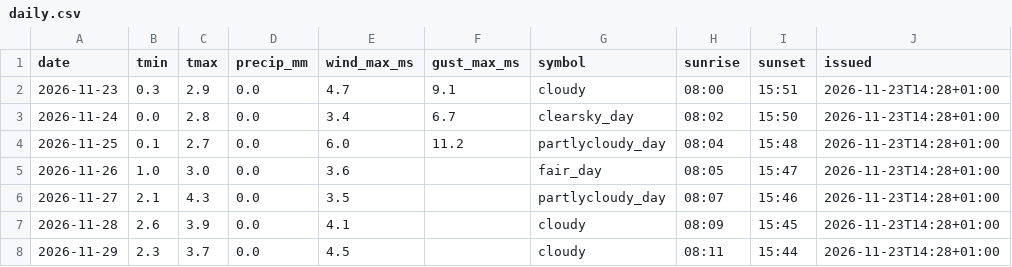
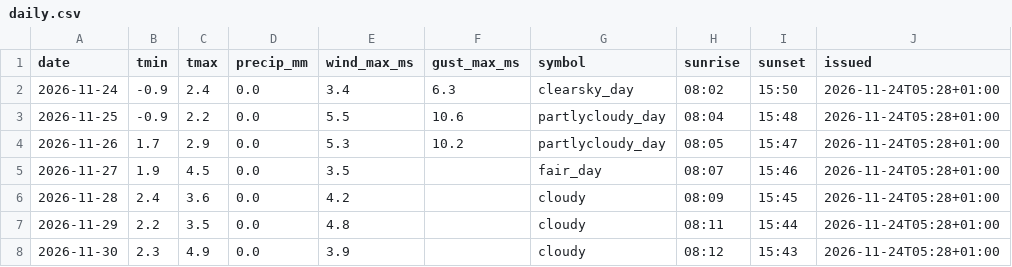
Before and after one commit to schibra/rss-feeds-harvester, a CSV file: data/daily.csv, drawn as a sheet.

```diff
--- a/data/daily.csv
+++ b/data/daily.csv
@@ -1,8 +1,8 @@
 date,tmin,tmax,precip_mm,wind_max_ms,gust_max_ms,symbol,sunrise,sunset,issued
-2026-11-23,0.3,2.9,0.0,4.7,9.1,cloudy,08:00,15:51,2026-11-23T14:28+01:00
-2026-11-24,0.0,2.8,0.0,3.4,6.7,clearsky_day,08:02,15:50,2026-11-23T14:28+01:00
-2026-11-25,0.1,2.7,0.0,6.0,11.2,partlycloudy_day,08:04,15:48,2026-11-23T14:28+01:00
-2026-11-26,1.0,3.0,0.0,3.6,,fair_day,08:05,15:47,2026-11-23T14:28+01:00
-2026-11-27,2.1,4.3,0.0,3.5,,partlycloudy_day,08:07,15:46,2026-11-23T14:28+01:00
-2026-11-28,2.6,3.9,0.0,4.1,,cloudy,08:09,15:45,2026-11-23T14:28+01:00
-2026-11-29,2.3,3.7,0.0,4.5,,cloudy,08:11,15:44,2026-11-23T14:28+01:00
+2026-11-24,-0.9,2.4,0.0,3.4,6.3,clearsky_day,08:02,15:50,2026-11-24T05:28+01:00
+2026-11-25,-0.9,2.2,0.0,5.5,10.6,partlycloudy_day,08:04,15:48,2026-11-24T05:28+01:00
+2026-11-26,1.7,2.9,0.0,5.3,10.2,partlycloudy_day,08:05,15:47,2026-11-24T05:28+01:00
+2026-11-27,1.9,4.5,0.0,3.5,,fair_day,08:07,15:46,2026-11-24T05:28+01:00
+2026-11-28,2.4,3.6,0.0,4.2,,cloudy,08:09,15:45,2026-11-24T05:28+01:00
+2026-11-29,2.2,3.5,0.0,4.8,,cloudy,08:11,15:44,2026-11-24T05:28+01:00
+2026-11-30,2.3,4.9,0.0,3.9,,cloudy,08:12,15:43,2026-11-24T05:28+01:00
```
Also changed, not shown: data/hourly.csv, data/newswire.csv, 1 other file.
